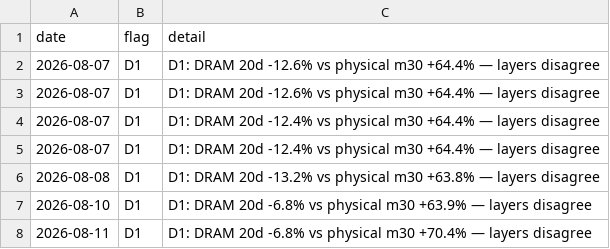
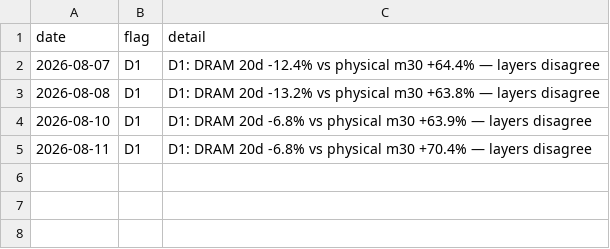
Before and after one commit to hthommasson/memory-market-tracker, a CSV file: docs/data/divergence_flags.csv, drawn as a sheet.

```diff
--- a/docs/data/divergence_flags.csv
+++ b/docs/data/divergence_flags.csv
@@ -1,5 +1,2 @@
 date,flag,detail
-2026-08-07,D1,D1: DRAM 20d -12.6% vs physical m30 +64.4% — layers disagree
-2026-08-07,D1,D1: DRAM 20d -12.6% vs physical m30 +64.4% — layers disagree
-2026-08-07,D1,D1: DRAM 20d -12.4% vs physical m30 +64.4% — layers disagree
 2026-08-07,D1,D1: DRAM 20d -12.4% vs physical m30 +64.4% — layers disagree
```
Also changed, not shown: docs/data/filings_facts.csv, docs/data/memory_inc.csv, 1 other file.
